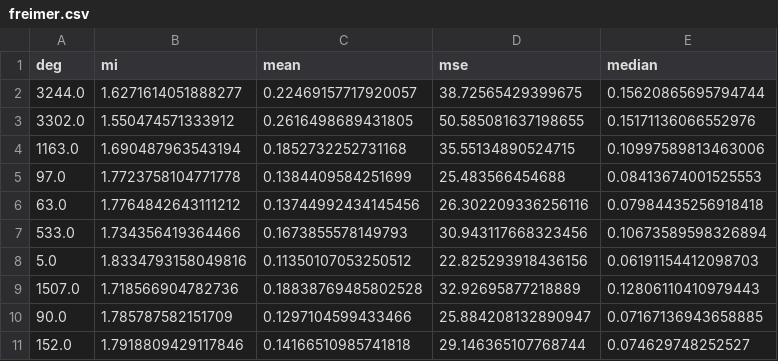
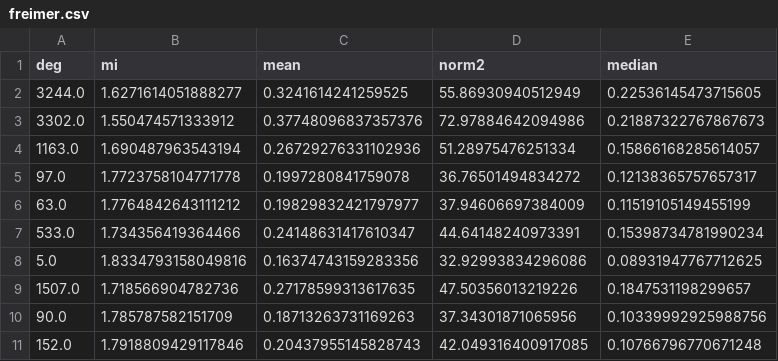
Before and after one commit to ekernf01/perturbation_data, a CSV file: setup/freimer.csv, drawn as a sheet; only a part is shown; the diff covers the shown part only.

Commit message:
QC for nakatake/freimer. Checked supplemental table 3. Bigness measure (DEG, norm2) seem similar on full transcriptome vs only TF

```diff
--- a/setup/freimer.csv
+++ b/setup/freimer.csv
@@ -1,11 +1,11 @@
-deg,mi,mean,mse,median
-3244.0,1.6271614051888277,0.22469157717920057,38.72565429399675,0.15620865695794744
-3302.0,1.550474571333912,0.2616498689431805,50.585081637198655,0.15171136066552976
-1163.0,1.690487963543194,0.1852732252731168,35.55134890524715,0.10997589813463006
-97.0,1.7723758104771778,0.1384409584251699,25.483566454688,0.08413674001525553
-63.0,1.7764842643111212,0.13744992434145456,26.302209336256116,0.07984435256918418
-533.0,1.734356419364466,0.1673855578149793,30.943117668323456,0.10673589598326894
-5.0,1.8334793158049816,0.11350107053250512,22.825293918436156,0.06191154412098703
-1507.0,1.718566904782736,0.18838769485802528,32.92695877218889,0.12806110410979443
-90.0,1.785787582151709,0.1297104599433466,25.884208132890947,0.07167136943658885
-152.0,1.7918809429117846,0.14166510985741818,29.146365107768744,0.074629748252527
+deg,mi,mean,norm2,median
+3244.0,1.6271614051888277,0.3241614241259525,55.86930940512949,0.22536145473715605
+3302.0,1.550474571333912,0.37748096837357376,72.97884642094986,0.21887322767867673
+1163.0,1.690487963543194,0.26729276331102936,51.28975476251334,0.15866168285614057
+97.0,1.7723758104771778,0.1997280841759078,36.76501494834272,0.12138365757657317
+63.0,1.7764842643111212,0.19829832421797977,37.94606697384009,0.11519105149455199
+533.0,1.734356419364466,0.24148631417610347,44.64148240973391,0.15398734781990234
+5.0,1.8334793158049816,0.16374743159283356,32.92993834296086,0.08931947767712625
+1507.0,1.718566904782736,0.27178599313617635,47.50356013219226,0.1847531198299657
+90.0,1.785787582151709,0.18713263731169263,37.34301871065956,0.10339992925988756
+152.0,1.7918809429117846,0.20437955145828743,42.049316400917085,0.10766796770671248
```
Also changed, not shown: 42 edited cells elsewhere in this file, 4 other files.
